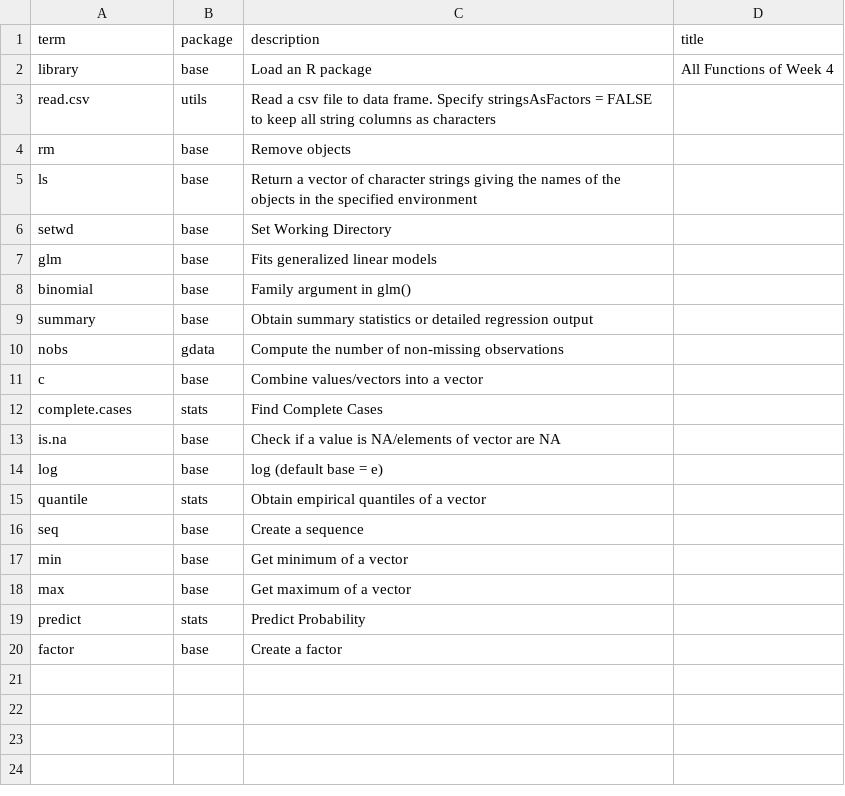
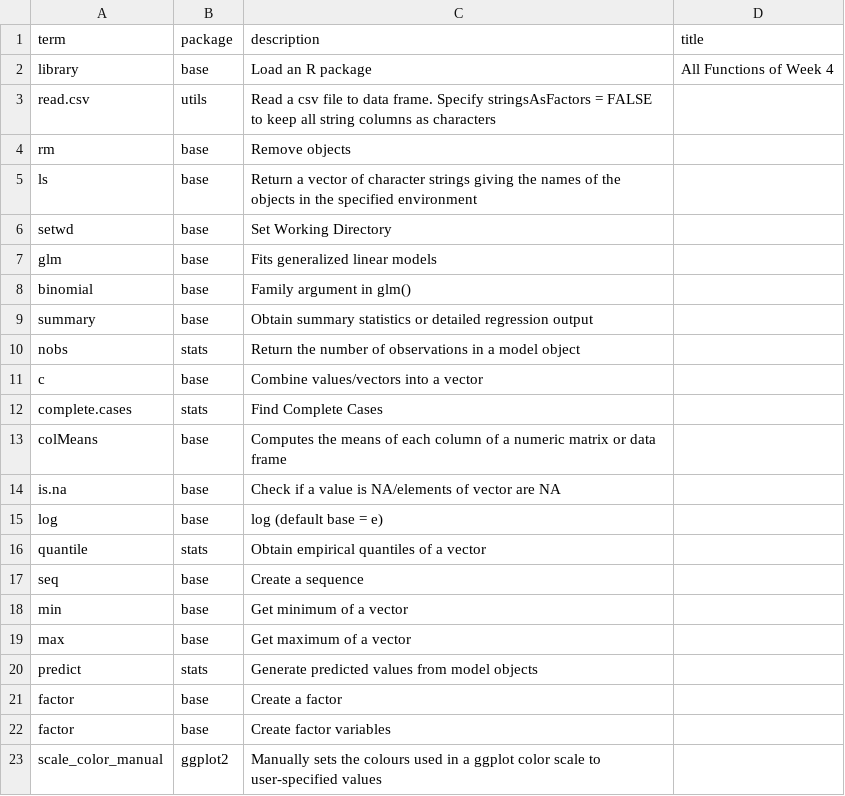
Before and after one commit to DrFloLinke/POQFlashcards, a CSV file: excelfiles/PO33Q_Week 4_All.csv, drawn as a sheet.

```diff
--- a/excelfiles/PO33Q_Week 4_All.csv
+++ b/excelfiles/PO33Q_Week 4_All.csv
@@ -9,5 +9,6 @@
 "summary","base","Obtain summary statistics or detailed regression output",""
-"nobs","gdata","Compute the number of non-missing observations",""
+"nobs","stats","Return the number of observations in a model object",""
 "c","base","Combine values/vectors into a vector",""
 "complete.cases","stats","Find Complete Cases",""
+"colMeans","base","Computes the means of each column of a numeric matrix or data frame",""
 "is.na","base","Check if a value is NA/elements of vector are NA",""
@@ -18,3 +19,5 @@
 "max","base","Get maximum of a vector",""
-"predict","stats","Predict Probability",""
+"predict","stats","Generate predicted values from model objects",""
 "factor","base","Create a factor",""
+"factor","base","Create factor variables",""
+"scale_color_manual","ggplot2","Manually sets the colours used in a ggplot color scale to user-specified values",""
```
Also changed, not shown: excelfiles/PO33Q_Week 2_All.csv, excelfiles/PO33Q_Week 3_All.csv, 44 other files.
